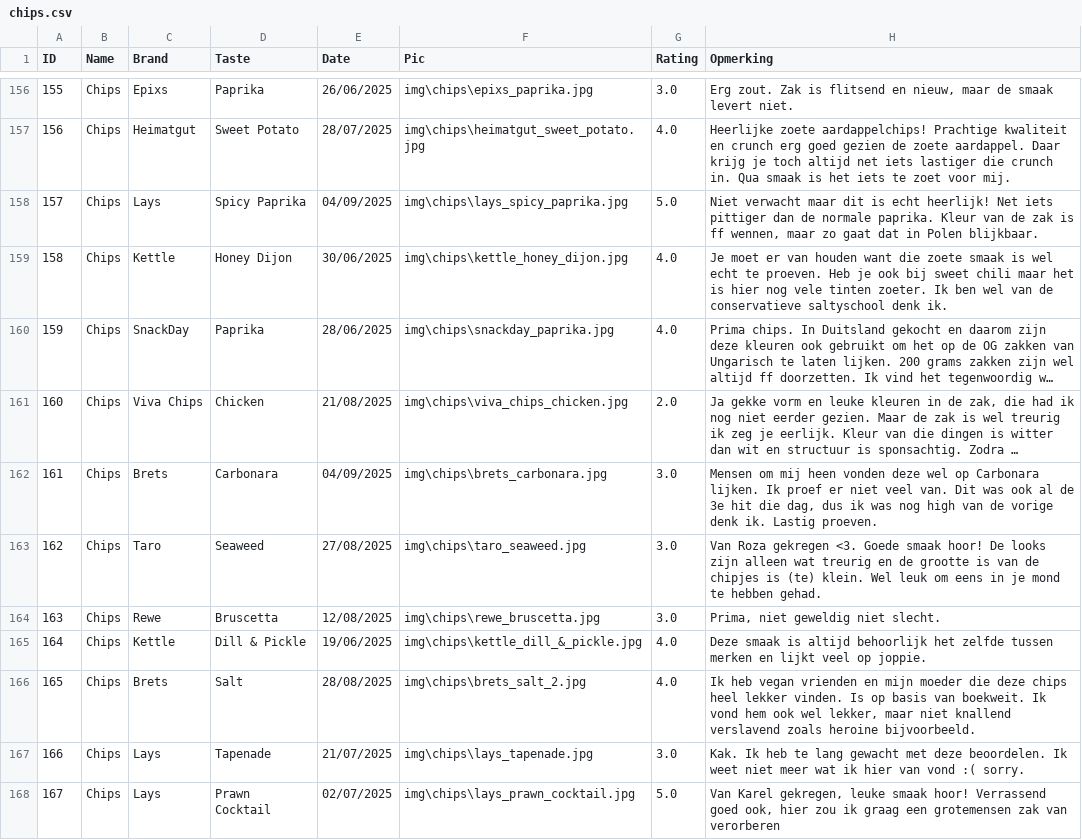
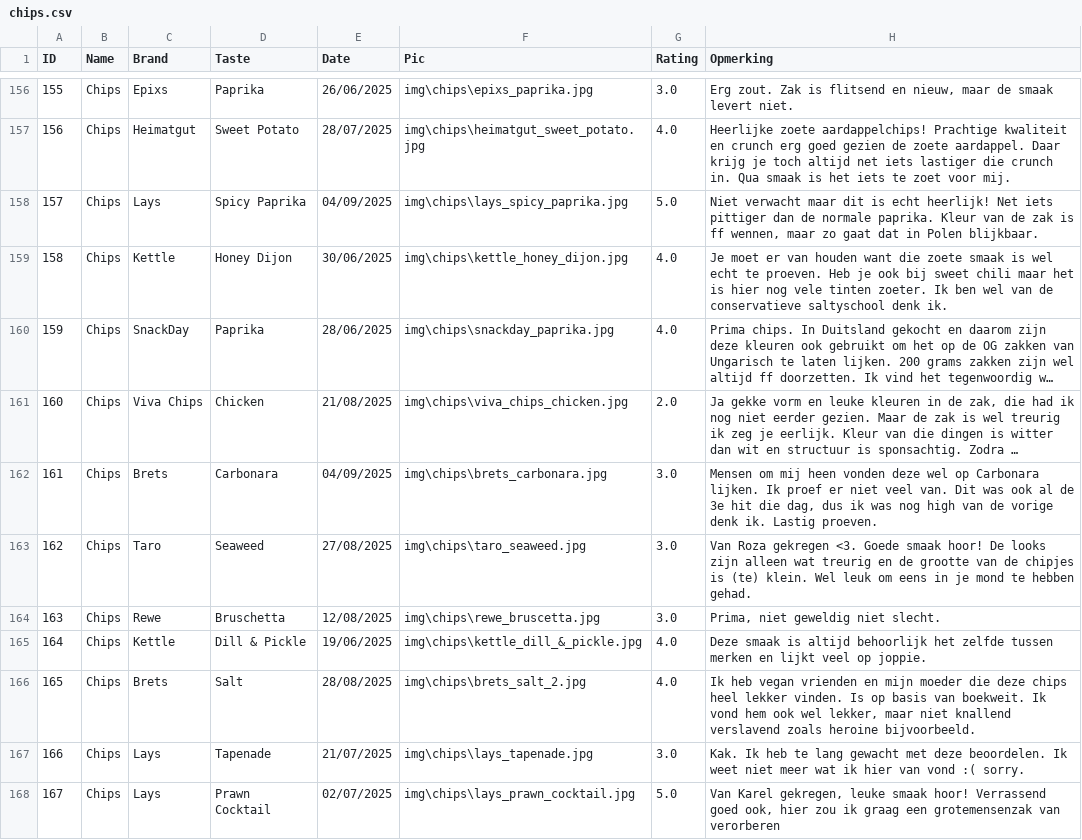
Before and after one commit to Thomasgerardu/static_thomasgerardu.github.io, a CSV file: chips.csv, drawn as a sheet; only a part is shown, gaps mark what is left out; long unchanged cells end in …; the diff covers the shown part only.

Commit message:
spellingfouten verwijderd

```diff
--- a/chips.csv
+++ b/chips.csv
@@ -162,4 +162,4 @@ ID,Name,Brand,Taste,Date,Pic,Rating,Opmerking
 161,Chips,Brets,Carbonara,04/09/2025,img\chips\brets_carbonara.jpg,3.0,"Mensen om mij heen vonden deze wel op Carbonara lijken. Ik proef er niet veel van. Dit was ook al de 3e hit die dag, dus ik was nog high van de vorige denk ik. Lastig proeven."
-162,Chips,Taro,Seaweed,27/08/2025,img\chips\taro_seaweed.jpg,3.0,Van Roza gekregen <3. Goede smaak hoor! De looks zijn alleen wat treurig en de grootte is van de chipjes is (te) klein. Wel leuk om eens in je mond te hebben gehad.
-163,Chips,Rewe,Bruscetta,12/08/2025,img\chips\rewe_bruscetta.jpg,3.0,"Prima, niet geweldig niet slecht."
+162,Chips,Taro,Seaweed,27/08/2025,img\chips\taro_seaweed.jpg,3.0,Van Roza gekregen <3. Goede smaak hoor! De looks zijn alleen wat treurig en de grootte van de chipjes is (te) klein. Wel leuk om eens in je mond te hebben gehad.
+163,Chips,Rewe,Bruschetta,12/08/2025,img\chips\rewe_bruscetta.jpg,3.0,"Prima, niet geweldig niet slecht."
 164,Chips,Kettle,Dill & Pickle,19/06/2025,img\chips\kettle_dill_&_pickle.jpg,4.0,Deze smaak is altijd behoorlijk het zelfde tussen merken en lijkt veel op joppie.
@@ -167,2 +167,2 @@ ID,Name,Brand,Taste,Date,Pic,Rating,Opmerking
 166,Chips,Lays,Tapenade,21/07/2025,img\chips\lays_tapenade.jpg,3.0,Kak. Ik heb te lang gewacht met deze beoordelen. Ik weet niet meer wat ik hier van vond :( sorry.
-167,Chips,Lays,Prawn Cocktail,02/07/2025,img\chips\lays_prawn_cocktail.jpg,5.0,"Van Karel gekregen, leuke smaak hoor! Verrassend goed ook, hier zou ik graag een grotemensen zak van verorberen"
+167,Chips,Lays,Prawn Cocktail,02/07/2025,img\chips\lays_prawn_cocktail.jpg,5.0,"Van Karel gekregen, leuke smaak hoor! Verrassend goed ook, hier zou ik graag een grotemensenzak van verorberen"
```
Also changed, not shown: 7 edited cells elsewhere in this file.
